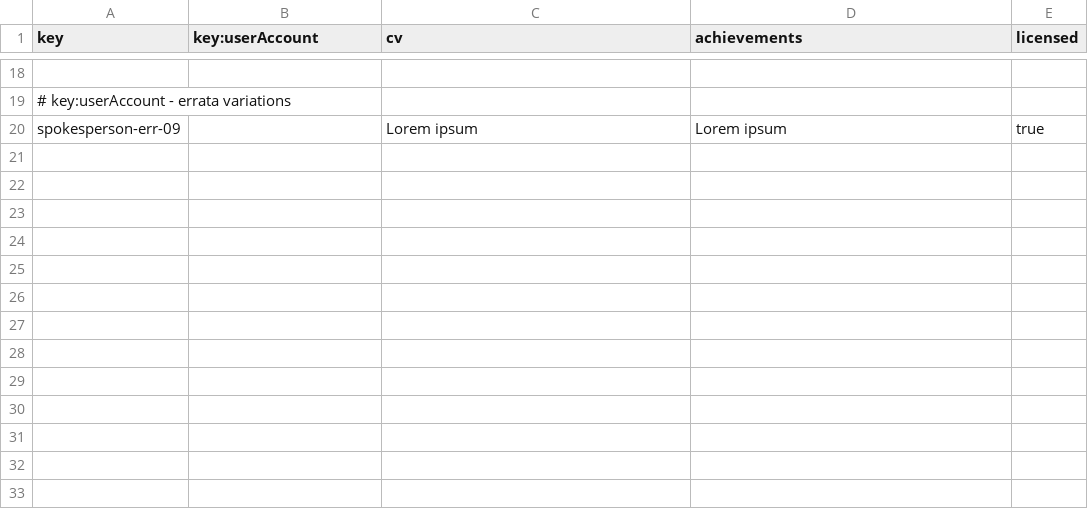
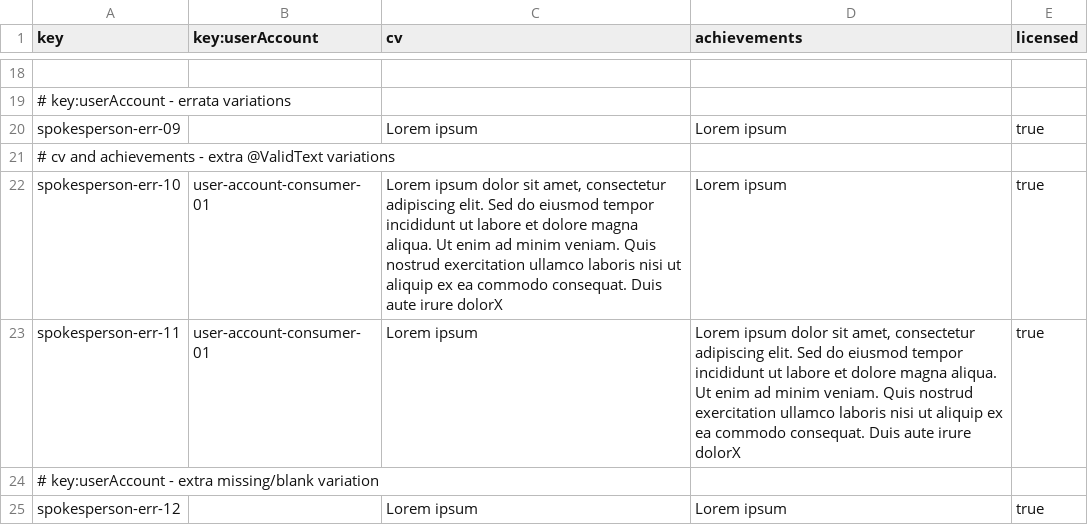
Before and after one commit to jesrammar/Acme-Starters-B, a CSV file: src/main/resources/WEB-INF/data/errata/batch-01/spokesperson.csv, drawn as a sheet; only a part is shown, gaps mark what is left out; the diff names each change by its address in the sheet, - before the commit and + after, or states it on an @@ line.

```diff
--- a/src/main/resources/WEB-INF/data/errata/batch-01/spokesperson.csv
+++ b/src/main/resources/WEB-INF/data/errata/batch-01/spokesperson.csv
+row 21: # cv and achievements - extra @ValidText variations
+row 22: spokesperson-err-10 | user-account-consumer-01 | Lorem ipsum dolor sit amet, consectetur adipiscing elit. Sed do eiusmod tempor incididunt ut labore et dolore magna aliqua. Ut enim ad minim veniam. Quis nostrud exercitation ullamco laboris nisi ut aliquip ex ea commodo consequat. Duis aute irure dolorX | Lorem ipsum | true
+row 23: spokesperson-err-11 | user-account-consumer-01 | Lorem ipsum | Lorem ipsum dolor sit amet, consectetur adipiscing elit. Sed do eiusmod tempor incididunt ut labore et dolore magna aliqua. Ut enim ad minim veniam. Quis nostrud exercitation ullamco laboris nisi ut aliquip ex ea commodo consequat. Duis aute irure dolorX | true
+row 24: # key:userAccount - extra missing/blank variation
+row 25: spokesperson-err-12 |  | Lorem ipsum | Lorem ipsum | true
```
Also changed, not shown: src/main/resources/WEB-INF/data/errata/batch-01/campaign.csv, src/main/resources/WEB-INF/data/errata/batch-01/milestone.csv, 15 other files.
